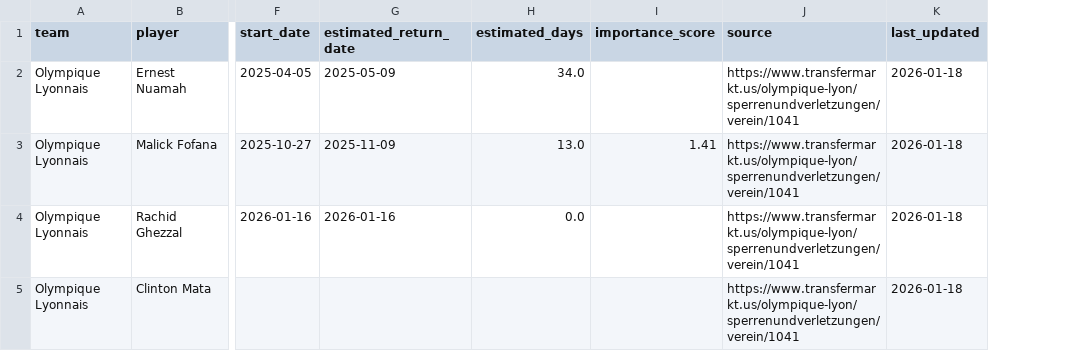
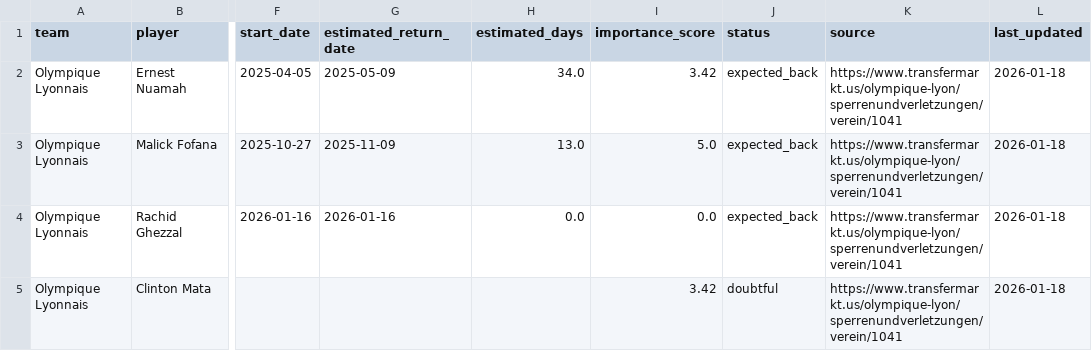
Before and after one commit to cgg272924-debug/mon-site-test, a CSV file: data/processed/ol_injuries.csv, drawn as a sheet; only a part is shown, gaps mark what is left out; the diff names each change by its address in the sheet, - before the commit and + after, or states it on an @@ line.

```diff
--- a/data/processed/ol_injuries.csv
+++ b/data/processed/ol_injuries.csv
+column J (status), rows 2-5: expected_back | expected_back | expected_back | doubtful
-I2 (importance_score): (empty)
+I2 (importance_score): 3.42
-I3 (importance_score): 1.41
+I3 (importance_score): 5.0
-I4 (importance_score): (empty)
+I4 (importance_score): 0.0
-I5 (importance_score): (empty)
+I5 (importance_score): 3.42
```
Also changed, not shown: data/processed/best_combos_by_size/ol_best_combos_10_players.csv, data/processed/best_combos_by_size/ol_best_combos_4_players.csv, 24 other files.
